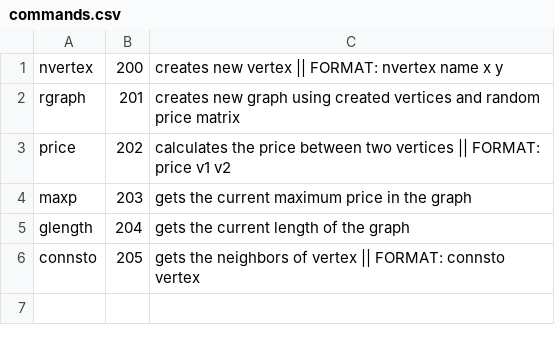
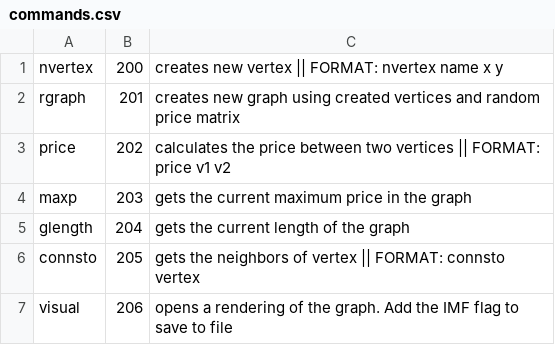
Before and after one commit to gitond/graph_alg_test_env, a CSV file: app/modules/graphs/commands.csv, drawn as a sheet; the diff names each change by its address in the sheet, - before the commit and + after, or states it on an @@ line.

Commit message:
visualisation now works with cli

```diff
--- a/app/modules/graphs/commands.csv
+++ b/app/modules/graphs/commands.csv
+row 7: visual | 206 | opens a rendering of the graph. Add the IMF flag to save to file
```
Also changed, not shown: 5 other files.
